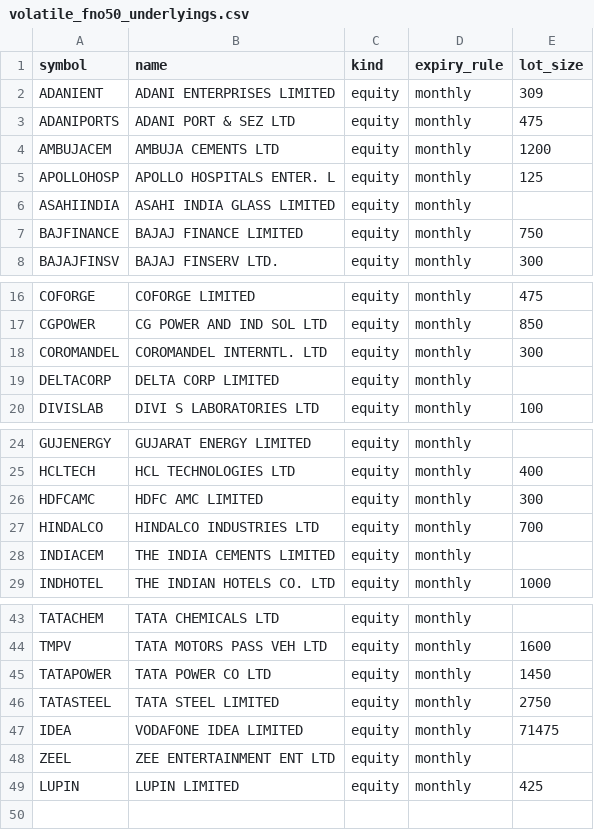
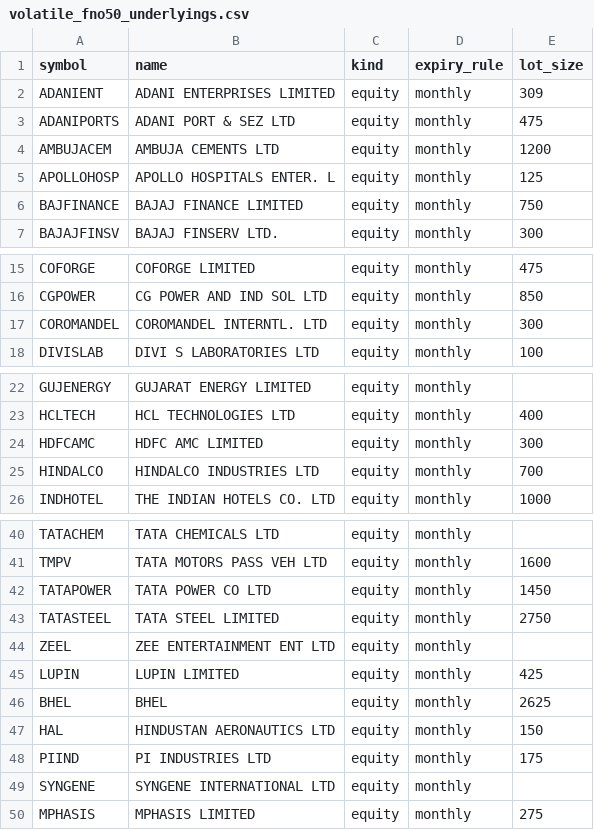
Before and after one commit to venkatareddydhatla/algo, a CSV file: config/universe/volatile_fno50_underlyings.csv, drawn as a sheet; only a part is shown, gaps mark what is left out; removed rows and columns are numbered as before the commit, all else as after; the diff names each change by its address in the sheet, - before the commit and + after, or states it on an @@ line.

```diff
--- a/config/universe/volatile_fno50_underlyings.csv
+++ b/config/universe/volatile_fno50_underlyings.csv
-row 6: ASAHIINDIA | ASAHI INDIA GLASS LIMITED | equity | monthly
-row 19: DELTACORP | DELTA CORP LIMITED | equity | monthly
-row 28: INDIACEM | THE INDIA CEMENTS LIMITED | equity | monthly
-row 47: IDEA | VODAFONE IDEA LIMITED | equity | monthly | 71475
+row 46: BHEL | BHEL | equity | monthly | 2625
+row 47: HAL | HINDUSTAN AERONAUTICS LTD | equity | monthly | 150
+row 48: PIIND | PI INDUSTRIES LTD | equity | monthly | 175
+row 49: SYNGENE | SYNGENE INTERNATIONAL LTD | equity | monthly
+row 50: MPHASIS | MPHASIS LIMITED | equity | monthly | 275
```
Also changed, not shown: config/universe/nse_eq_instrument_keys.csv, 10 other files.
